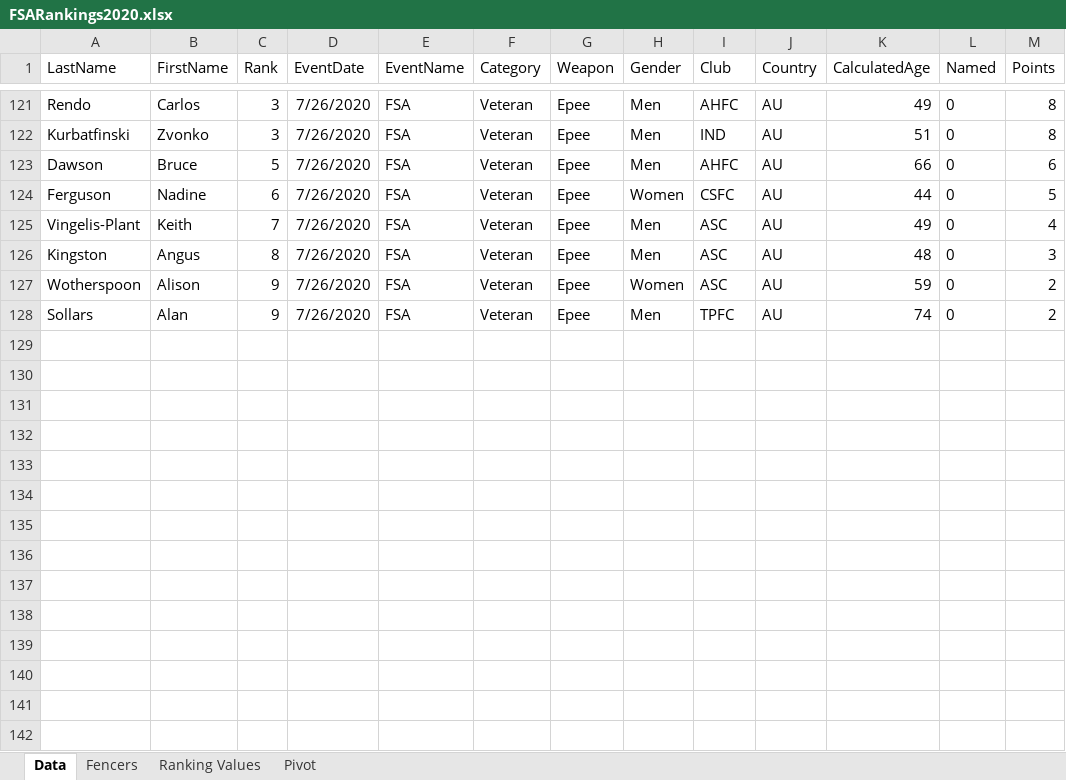
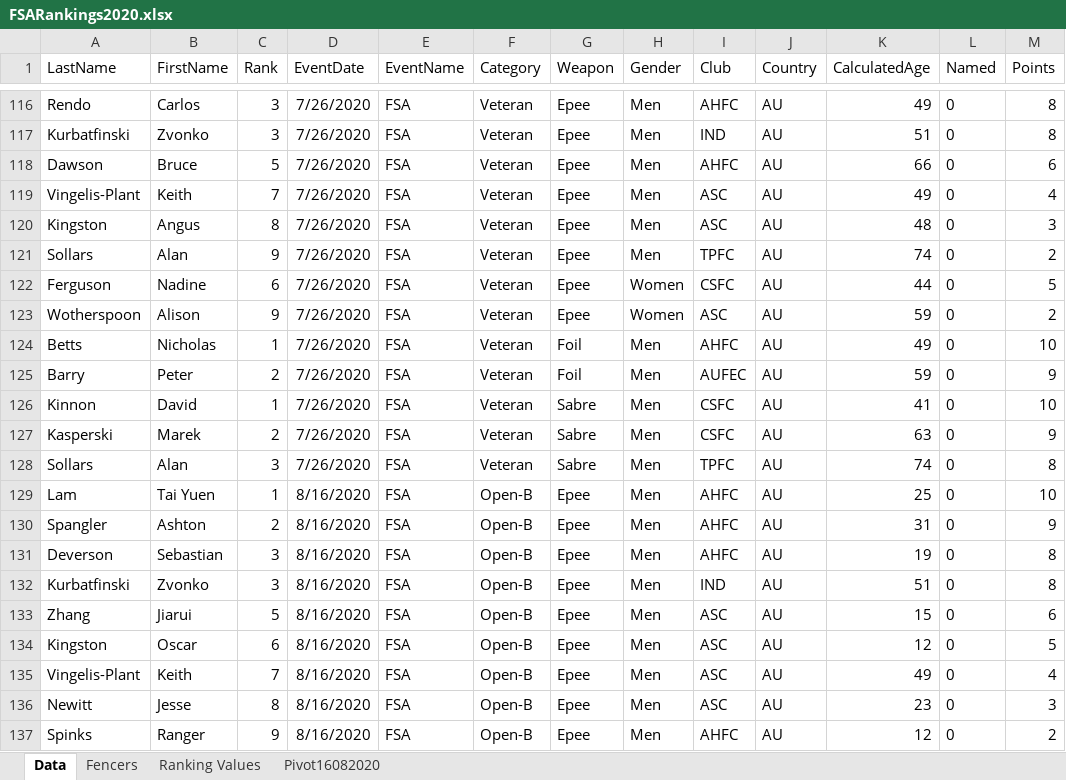
Before and after one commit to stuartmarshall87/FencingSAResults2, an Excel workbook: 2020/FSARankings2020.xlsx, sheet Data, drawn as a sheet; only a part is shown, gaps mark what is left out; values as stored, in another font and other column widths than the file's, no borders; table styles not drawn; addresses are those after the commit; the diff covers the shown part only; the diff names each change by its address in the sheet, - before the commit and + after, or states it on an @@ line.

```diff
--- a/2020/FSARankings2020.xlsx (sheet Data)
+++ b/2020/FSARankings2020.xlsx (sheet Data)
-sheet tab: Pivot
+sheet tab: Pivot16082020
+row 121: Sollars | Alan | 9 | 7/26/2020 | FSA | Veteran | Epee | Men | TPFC | AU | 74 | 0 | 2
@@ row 124 moved to row 122: Ferguson @@
@@ row 108 moved to row 124: Betts @@
@@ row 109 moved to row 125: Barry @@
@@ row 116 moved to row 126: Kinnon @@
@@ row 117 moved to row 127: Kasperski @@
@@ row 118 moved to row 128: Sollars @@
+row 129: Lam | Tai Yuen | 1 | 8/16/2020 | FSA | Open-B | Epee | Men | AHFC | AU | 25 | 0 | 10
+row 130: Spangler | Ashton | 2 | 8/16/2020 | FSA | Open-B | Epee | Men | AHFC | AU | 31 | 0 | 9
+row 131: Deverson | Sebastian | 3 | 8/16/2020 | FSA | Open-B | Epee | Men | AHFC | AU | 19 | 0 | 8
+row 132: Kurbatfinski | Zvonko | 3 | 8/16/2020 | FSA | Open-B | Epee | Men | IND | AU | 51 | 0 | 8
+row 133: Zhang | Jiarui | 5 | 8/16/2020 | FSA | Open-B | Epee | Men | ASC | AU | 15 | 0 | 6
+row 134: Kingston | Oscar | 6 | 8/16/2020 | FSA | Open-B | Epee | Men | ASC | AU | 12 | 0 | 5
+row 135: Vingelis-Plant | Keith | 7 | 8/16/2020 | FSA | Open-B | Epee | Men | ASC | AU | 49 | 0 | 4
+row 136: Newitt | Jesse | 8 | 8/16/2020 | FSA | Open-B | Epee | Men | ASC | AU | 23 | 0 | 3
-A137 (LastName): Sollars
+A137 (LastName): Spinks
-B137 (FirstName): Alan
+B137 (FirstName): Ranger
-D137 (EventDate): 7/26/2020
+D137 (EventDate): 8/16/2020
-F137 (Category): Veteran
+F137 (Category): Open-B
-I137 (Club): TPFC
+I137 (Club): AHFC
-K137 (CalculatedAge): 74
+K137 (CalculatedAge): 12
```
Also changed, not shown: 35 added rows and 3 moved rows elsewhere in this sheet, sheet Fencers, formulas that keep their value, 2 other files.
